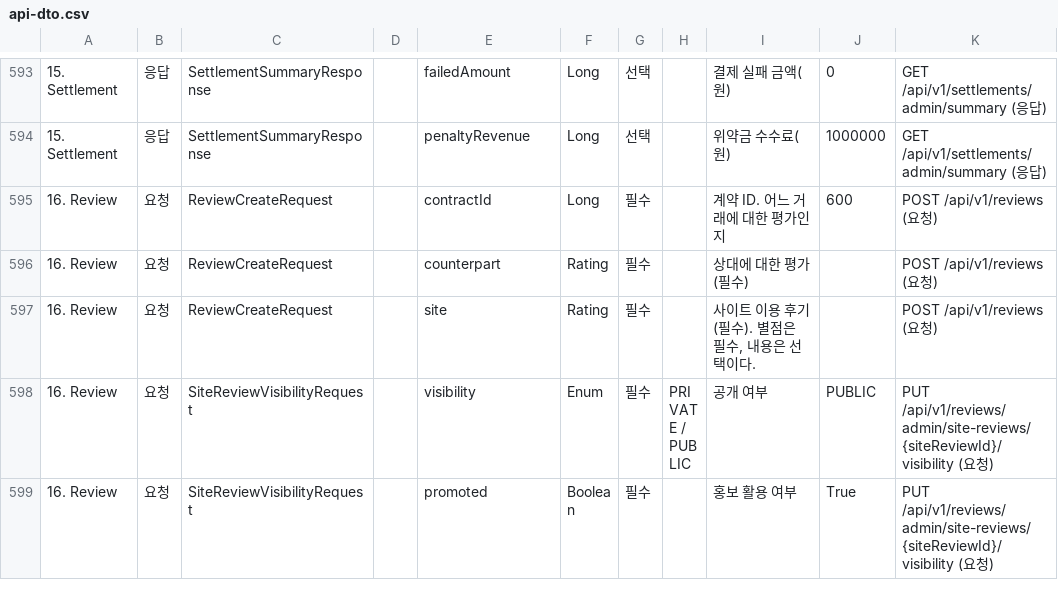
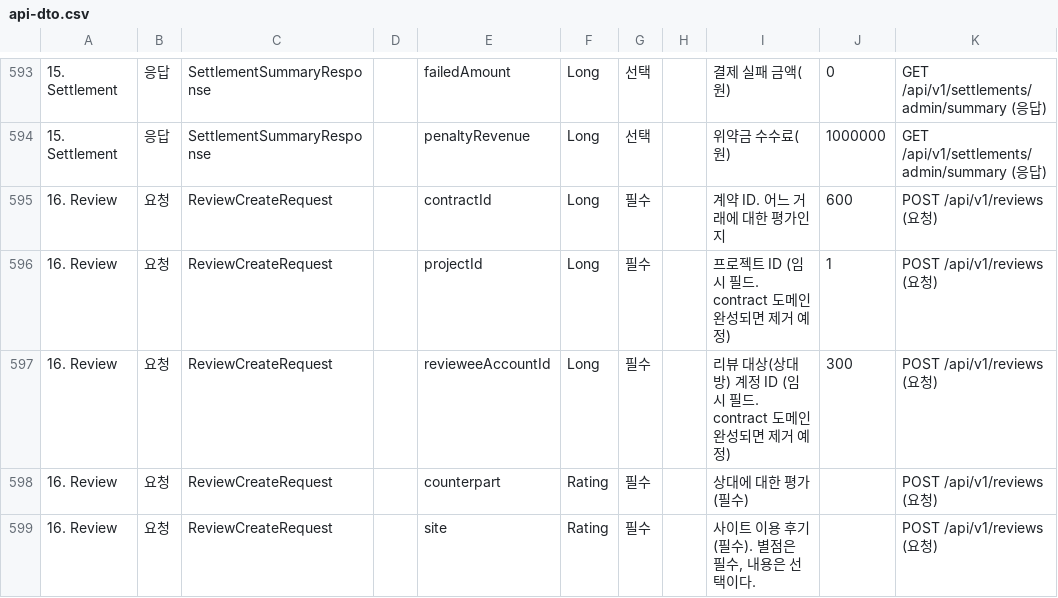
Before and after one commit to 52pairing/Pairing-backend, a CSV file: docs/api-dto.csv, drawn as a sheet; only a part is shown, gaps mark what is left out; the shorter side is filled out with more unchanged rows; the diff names each change by its address in the sheet, - before the commit and + after, or states it on an @@ line.

```diff
--- a/docs/api-dto.csv
+++ b/docs/api-dto.csv
+row 596: 16. Review | 요청 | ReviewCreateRequest |  | projectId | Long | 필수 |  | 프로젝트 ID (임시 필드. contract 도메인 완성되면 제거 예정) | 1 | POST /api/v1/reviews (요청)
+row 597: 16. Review | 요청 | ReviewCreateRequest |  | revieweeAccountId | Long | 필수 |  | 리뷰 대상(상대방) 계정 ID (임시 필드. contract 도메인 완성되면 제거 예정) | 300 | POST /api/v1/reviews (요청)
```
Also changed, not shown: 32 other files.
